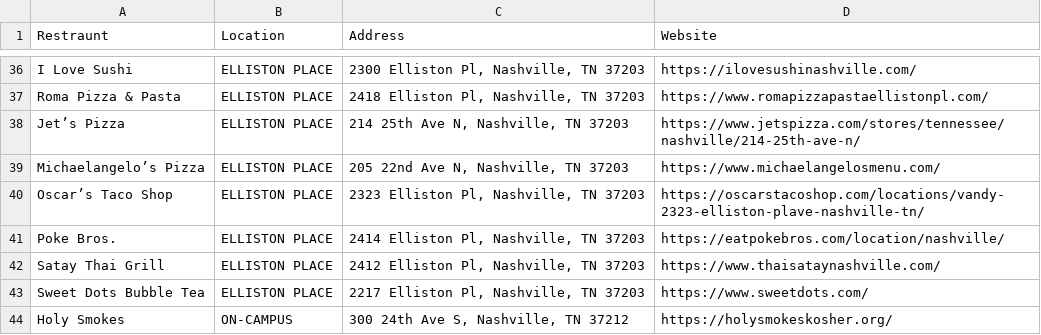
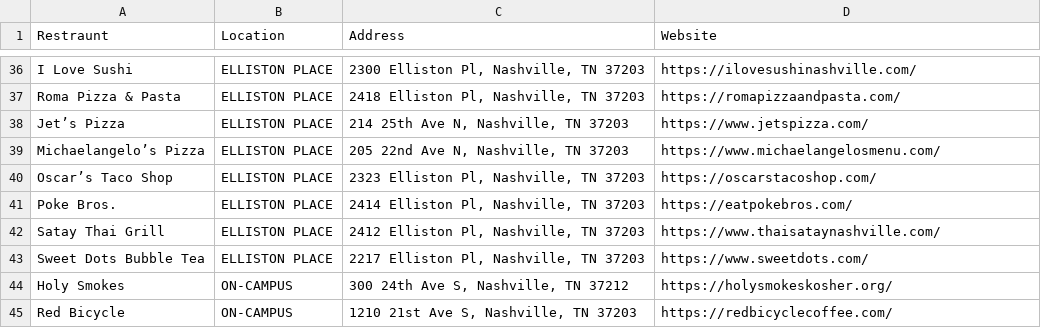
Before and after one commit to fbablu/VuTaste, a CSV file: TON_stores.csv, drawn as a sheet; only a part is shown, gaps mark what is left out; the shorter side is filled out with more unchanged rows; the diff covers the shown part only; the diff names each change by its address in the sheet, - before the commit and + after, or states it on an @@ line.

```diff
--- a/TON_stores.csv
+++ b/TON_stores.csv
-D37 (Website): https://www.romapizzapastaellistonpl.com/
+D37 (Website): https://romapizzaandpasta.com/
-D38 (Website): https://www.jetspizza.com/stores/tennessee/nashville/214-25th-ave-n/
+D38 (Website): https://www.jetspizza.com/
-D40 (Website): https://oscarstacoshop.com/locations/vandy-2323-elliston-plave-nashville-tn/
+D40 (Website): https://oscarstacoshop.com/
-D41 (Website): https://eatpokebros.com/location/nashville/
+D41 (Website): https://eatpokebros.com/
```
Also changed, not shown: 12 edited cells elsewhere in this file, 4 other files.
